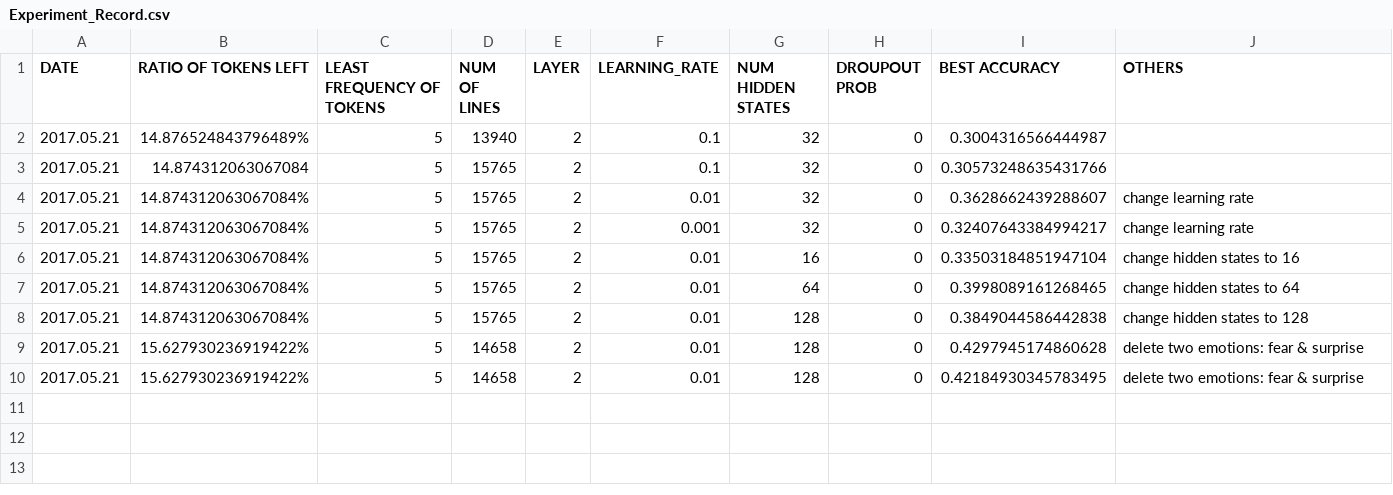
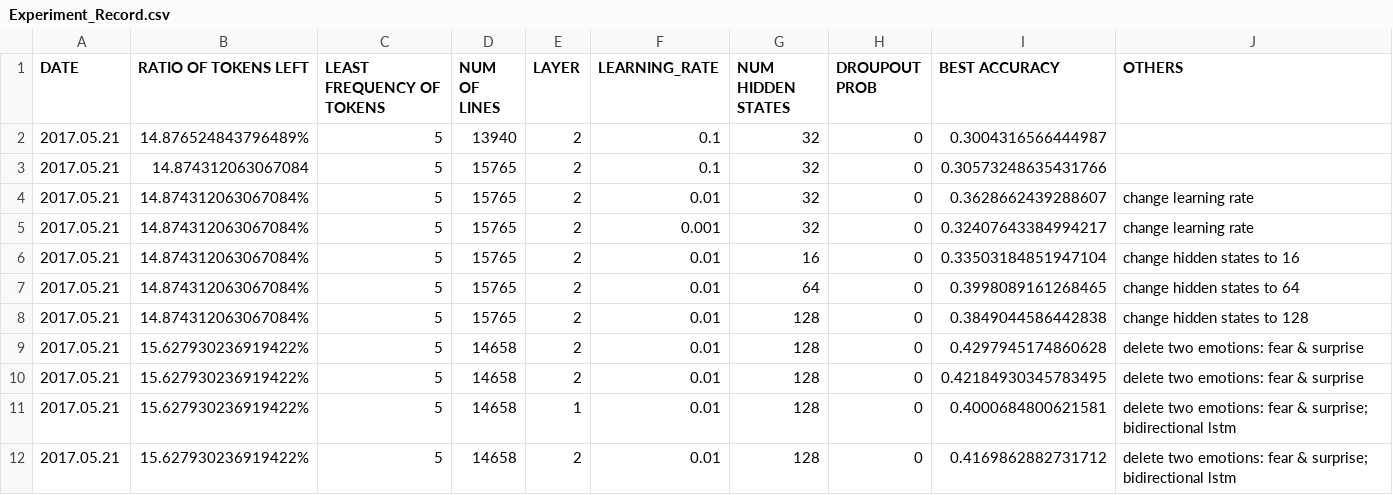
Before and after one commit to kuangkaocompassion/Song_Generator, a CSV file: NLPCC_EmotionalClassification/Experiment_Record.csv, drawn as a sheet; the diff names each change by its address in the sheet, - before the commit and + after, or states it on an @@ line.

Commit message:
made changes

```diff
--- a/NLPCC_EmotionalClassification/Experiment_Record.csv
+++ b/NLPCC_EmotionalClassification/Experiment_Record.csv
+row 11: 2017.05.21 | 15.627930236919422% | 5 | 14658 | 1 | 0.01 | 128 | 0 | 0.4000684800621581 | delete two emotions: fear & surprise; bidirectional lstm
+row 12: 2017.05.21 | 15.627930236919422% | 5 | 14658 | 2 | 0.01 | 128 | 0 | 0.4169862882731712 | delete two emotions: fear & surprise; bidirectional lstm
```
